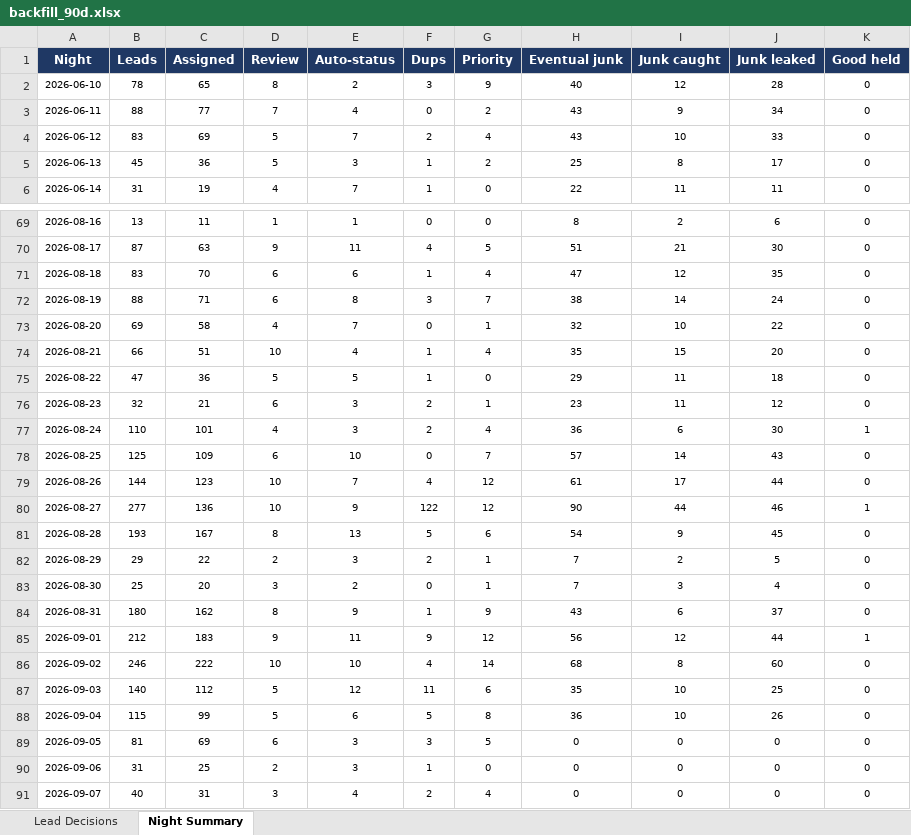
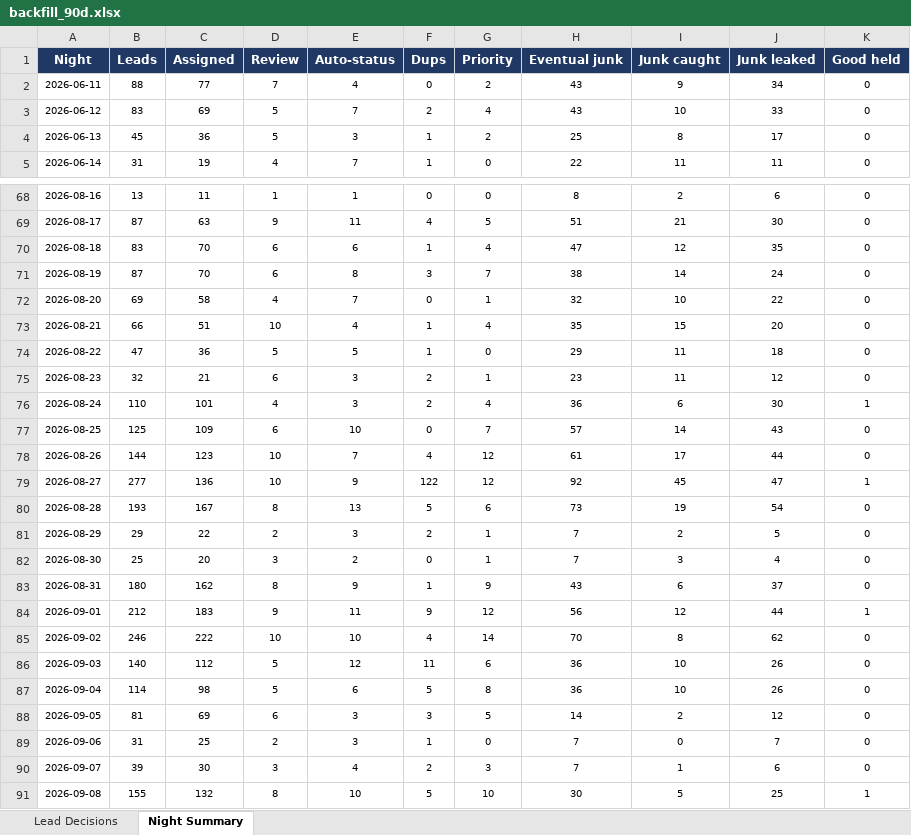
Before and after one commit to kurvnick/kurvpay-pcrep, an Excel workbook: logs/backfill_90d.xlsx, sheet Night Summary, drawn as a sheet; only a part is shown, gaps mark what is left out; values as stored, in another font and other column widths than the file's, no borders; removed rows and columns are numbered as before the commit, all else as after; the diff names each change by its address in the sheet, - before the commit and + after, or states it on an @@ line.

```diff
--- a/logs/backfill_90d.xlsx (sheet Night Summary)
+++ b/logs/backfill_90d.xlsx (sheet Night Summary)
-row 2: 2026-06-10 | 78 | 65 | 8 | 2 | 3 | 9 | 40 | 12 | 28 | 0
-B71 (Leads): 88
+B71 (Leads): 87
-C71 (Assigned): 71
+C71 (Assigned): 70
-H79 (Eventual junk): 90
+H79 (Eventual junk): 92
-I79 (Junk caught): 44
+I79 (Junk caught): 45
-J79 (Junk leaked): 46
+J79 (Junk leaked): 47
-H80 (Eventual junk): 54
+H80 (Eventual junk): 73
-I80 (Junk caught): 9
+I80 (Junk caught): 19
-J80 (Junk leaked): 45
+J80 (Junk leaked): 54
-H85 (Eventual junk): 68
+H85 (Eventual junk): 70
-J85 (Junk leaked): 60
+J85 (Junk leaked): 62
-H86 (Eventual junk): 35
+H86 (Eventual junk): 36
-J86 (Junk leaked): 25
+J86 (Junk leaked): 26
-B87 (Leads): 115
+B87 (Leads): 114
-C87 (Assigned): 99
+C87 (Assigned): 98
-H88 (Eventual junk): 0
+H88 (Eventual junk): 14
-I88 (Junk caught): 0
+I88 (Junk caught): 2
-J88 (Junk leaked): 0
+J88 (Junk leaked): 12
-H89:H90 (Eventual junk): 0
+H89:H90 (Eventual junk): 7
-J89 (Junk leaked): 0
+J89 (Junk leaked): 7
-B90 (Leads): 40
+B90 (Leads): 39
-C90 (Assigned): 31
+C90 (Assigned): 30
-G90 (Priority): 4
+G90 (Priority): 3
-I90 (Junk caught): 0
+I90 (Junk caught): 1
-J90 (Junk leaked): 0
+J90 (Junk leaked): 6
+row 91: 2026-09-08 | 155 | 132 | 8 | 10 | 5 | 10 | 30 | 5 | 25 | 1
```
Also changed, not shown: sheet Lead Decisions.
